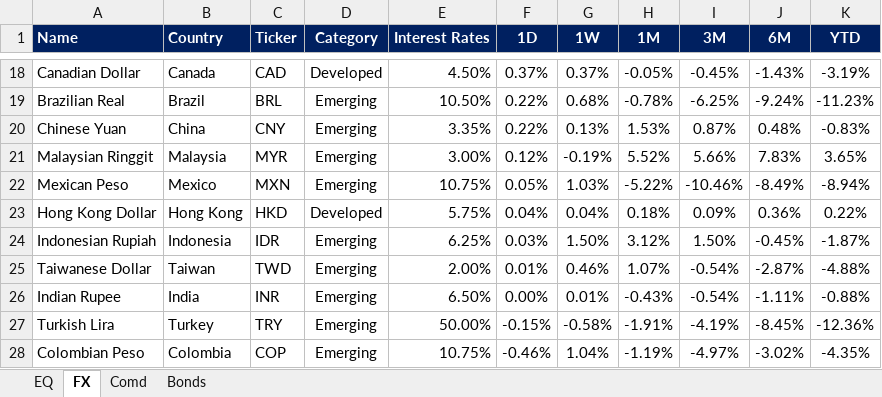
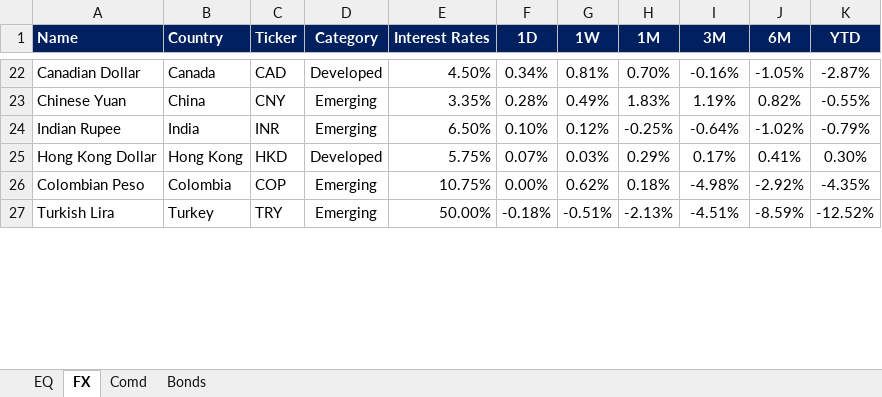
Before and after one commit to firstglobal123/fg-app, an Excel workbook: EQ-FX.xlsx, sheet FX, drawn as a sheet; only a part is shown, gaps mark what is left out; values as stored, in another font and other column widths than the file's, no borders; conditional formats not drawn; removed rows and columns are numbered as before the commit, all else as after; the diff covers the shown part only; the diff names each change by its address in the sheet, - before the commit and + after, or states it on an @@ line.

```diff
--- a/EQ-FX.xlsx (sheet FX)
+++ b/EQ-FX.xlsx (sheet FX)
-F22 (1D): 0.37%
+F22 (1D): 0.34%
-G22 (1W): 0.37%
+G22 (1W): 0.81%
-H22 (1M): -0.05%
+H22 (1M): 0.70%
-I22 (3M): -0.45%
+I22 (3M): -0.16%
-J22 (6M): -1.43%
+J22 (6M): -1.05%
-K22 (YTD): -3.19%
+K22 (YTD): -2.87%
-row 19: Brazilian Real | Brazil | BRL | Emerging | 10.50% | 0.22% | 0.68% | -0.78% | -6.25% | -9.24% | -11.23%
-F23 (1D): 0.22%
+F23 (1D): 0.28%
-G23 (1W): 0.13%
+G23 (1W): 0.49%
-H23 (1M): 1.53%
+H23 (1M): 1.83%
-I23 (3M): 0.87%
+I23 (3M): 1.19%
-J23 (6M): 0.48%
+J23 (6M): 0.82%
-K23 (YTD): -0.83%
+K23 (YTD): -0.55%
-row 21: Malaysian Ringgit | Malaysia | MYR | Emerging | 3.00% | 0.12% | -0.19% | 5.52% | 5.66% | 7.83% | 3.65%
-row 22: Mexican Peso | Mexico | MXN | Emerging | 10.75% | 0.05% | 1.03% | -5.22% | -10.46% | -8.49% | -8.94%
-row 23: Hong Kong Dollar | Hong Kong | HKD | Developed | 5.75% | 0.04% | 0.04% | 0.18% | 0.09% | 0.36% | 0.22%
-row 24: Indonesian Rupiah | Indonesia | IDR | Emerging | 6.25% | 0.03% | 1.50% | 3.12% | 1.50% | -0.45% | -1.87%
-row 25: Taiwanese Dollar | Taiwan | TWD | Emerging | 2.00% | 0.01% | 0.46% | 1.07% | -0.54% | -2.87% | -4.88%
-F24 (1D): 0.00%
+F24 (1D): 0.10%
-G24 (1W): 0.01%
+G24 (1W): 0.12%
-H24 (1M): -0.43%
+H24 (1M): -0.25%
-I24 (3M): -0.54%
+I24 (3M): -0.64%
-J24 (6M): -1.11%
+J24 (6M): -1.02%
-K24 (YTD): -0.88%
+K24 (YTD): -0.79%
-row 27: Turkish Lira | Turkey | TRY | Emerging | 50.00% | -0.15% | -0.58% | -1.91% | -4.19% | -8.45% | -12.36%
+row 25: Hong Kong Dollar | Hong Kong | HKD | Developed | 5.75% | 0.07% | 0.03% | 0.29% | 0.17% | 0.41% | 0.30%
-F26 (1D): -0.46%
+F26 (1D): 0.00%
-G26 (1W): 1.04%
+G26 (1W): 0.62%
-H26 (1M): -1.19%
+H26 (1M): 0.18%
-I26 (3M): -4.97%
+I26 (3M): -4.98%
-J26 (6M): -3.02%
+J26 (6M): -2.92%
+row 27: Turkish Lira | Turkey | TRY | Emerging | 50.00% | -0.18% | -0.51% | -2.13% | -4.51% | -8.59% | -12.52%
```
Also changed, not shown: 17 added rows, 12 removed rows and 36 edited cells elsewhere in this sheet, sheet EQ, sheet Comd, sheet Bonds, formulas that keep their value, GEQETF_N.xlsx, GFI_N.xlsx, 2 other files.
